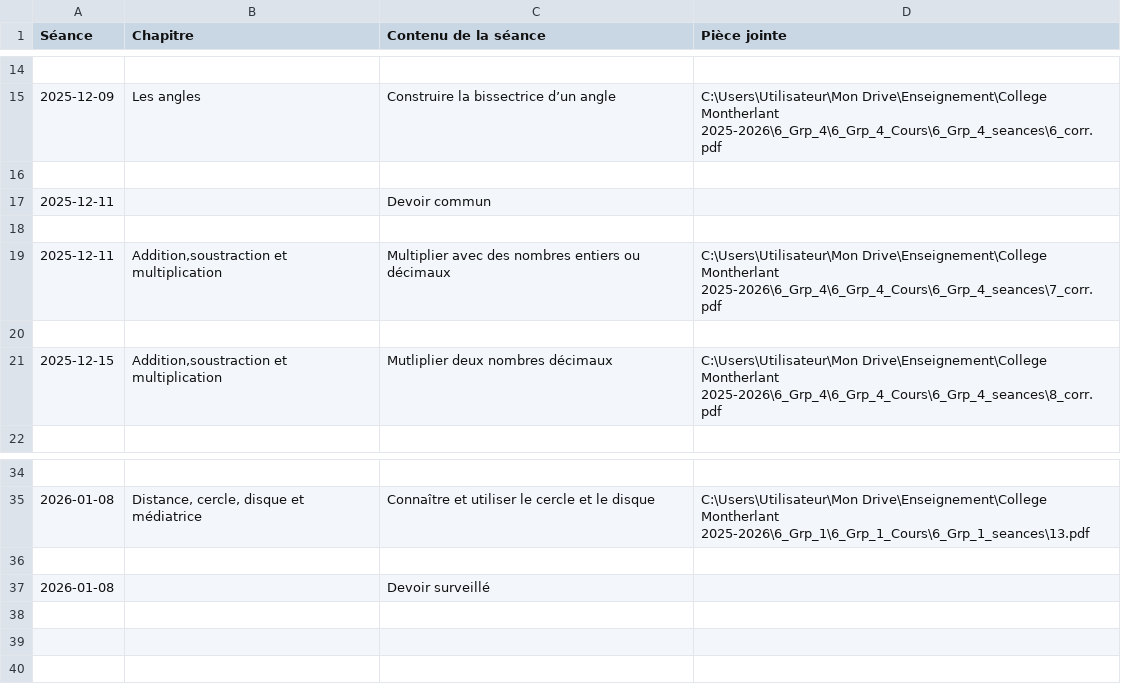
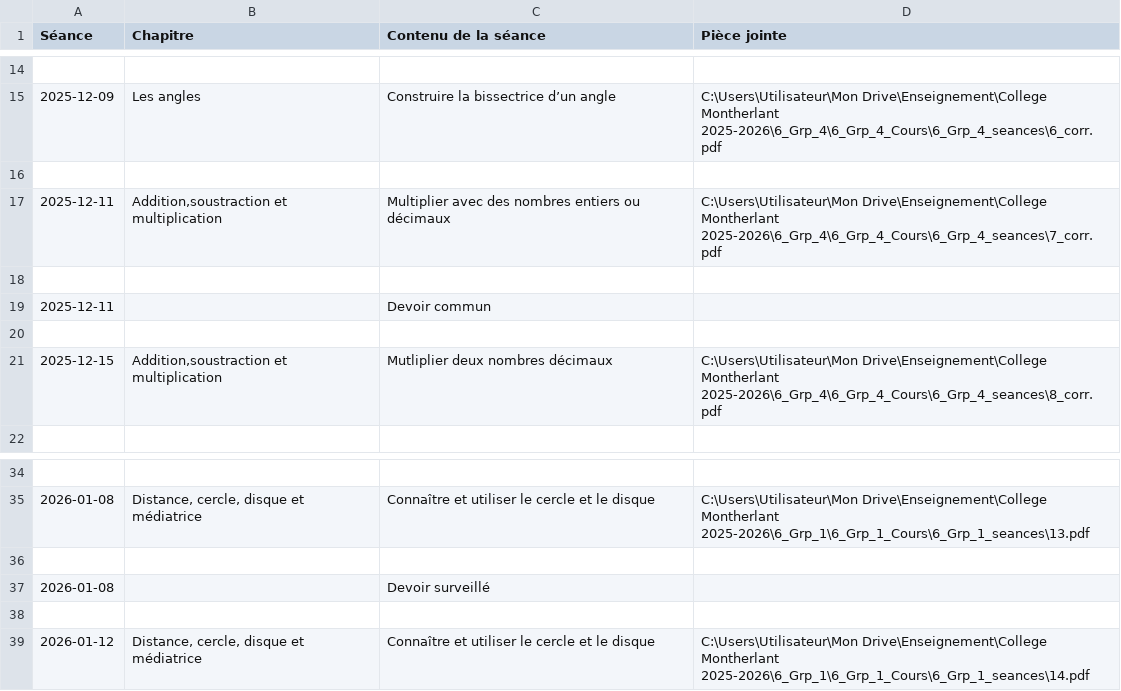
Before and after one commit to EnseignementMath/cours-de-maths, a CSV file: docs/progressions/College Montherlant 2025-2026/6_Grp_4_Cours_DEBUG_apres_filtre.csv, drawn as a sheet; only a part is shown, gaps mark what is left out.

Commit message:
auto: maj progressions + index + pièces jointes (2026-01-12 09:33:00)

```diff
--- a/docs/progressions/College Montherlant 2025-2026/6_Grp_4_Cours_DEBUG_apres_filtre.csv
+++ b/docs/progressions/College Montherlant 2025-2026/6_Grp_4_Cours_DEBUG_apres_filtre.csv
@@ -16,5 +16,5 @@ Séance,Chapitre,Contenu de la séance,Pièce jointe
 
+2025-12-11,"Addition,soustraction et multiplication",Multiplier avec des nombres entiers ou décimaux,C:\Users\Utilisateur\Mon Drive\Enseignement\College Montherlant 2025-2026\6_Grp_4\6_Grp_4_Cours\6_Grp_4_seances\7_corr.pdf
+
 2025-12-11,,Devoir commun,
-
-2025-12-11,"Addition,soustraction et multiplication",Multiplier avec des nombres entiers ou décimaux,C:\Users\Utilisateur\Mon Drive\Enseignement\College Montherlant 2025-2026\6_Grp_4\6_Grp_4_Cours\6_Grp_4_seances\7_corr.pdf
 
@@ -37 +37,3 @@ Séance,Chapitre,Contenu de la séance,Pièce jointe
 2026-01-08,,Devoir surveillé,
+
+2026-01-12,"Distance, cercle, disque et médiatrice",Connaître et utiliser le cercle et le disque,C:\Users\Utilisateur\Mon Drive\Enseignement\College Montherlant 2025-2026\6_Grp_1\6_Grp_1_Cours\6_Grp_1_seances\14.pdf
```
Also changed, not shown: docs/progressions/College Montherlant 2025-2026/4_Grp_3_Cours_DEBUG_apres_filtre.csv, docs/progressions/College Montherlant 2025-2026/5_Grp_1_Cours_DEBUG_apres_filtre.csv, 11 other files.
